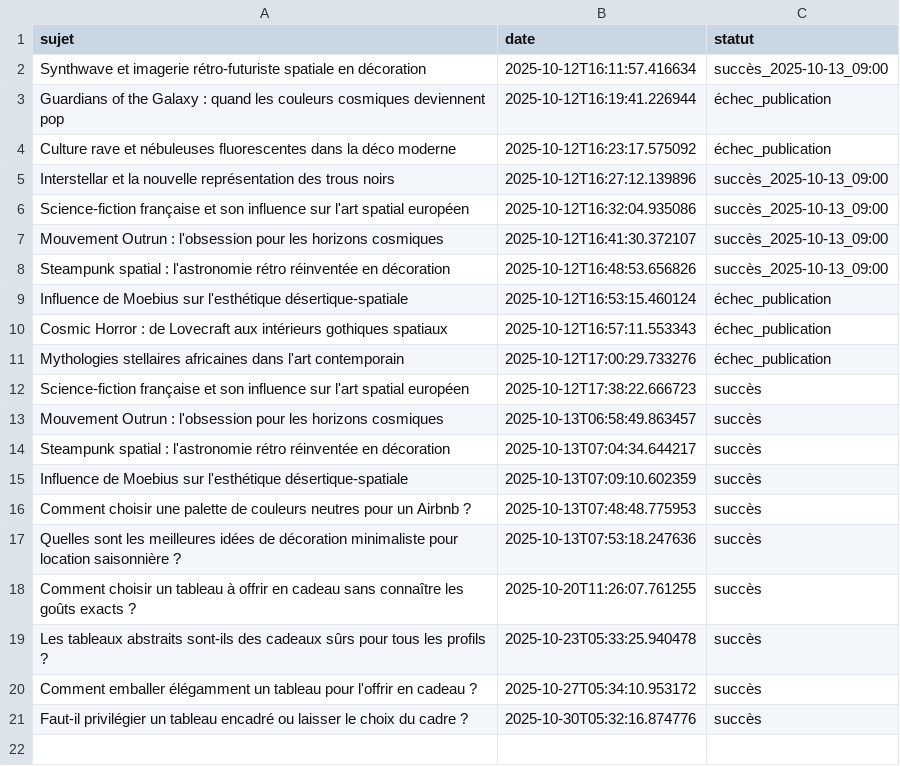
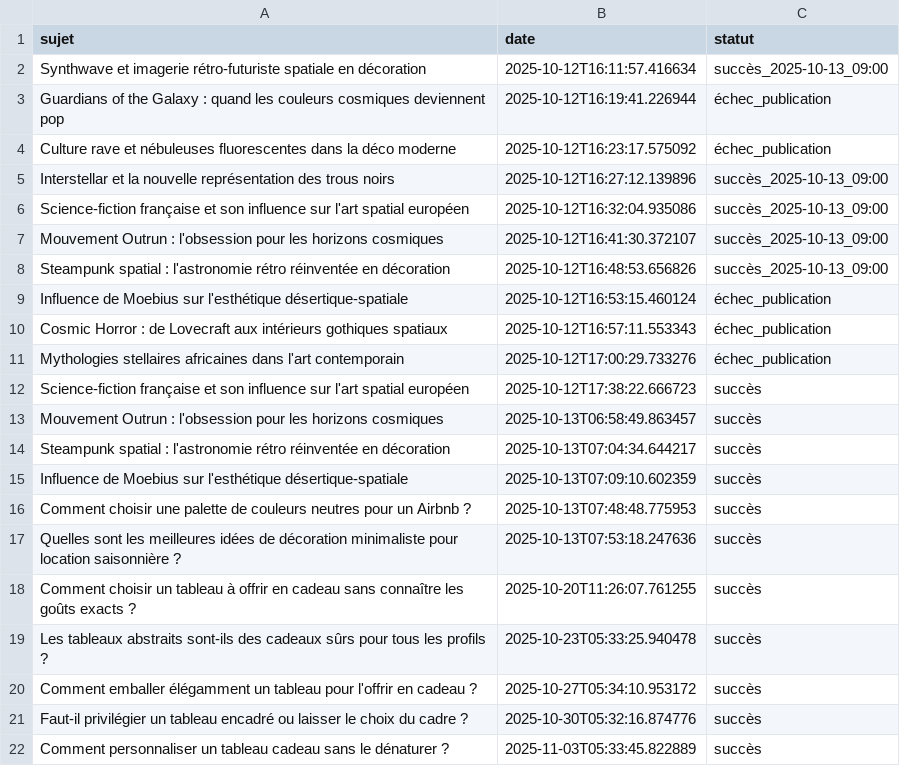
Before and after one commit to Metalosmose21/Cadeau-1-, a CSV file: sujets_traites.csv, drawn as a sheet; the diff names each change by its address in the sheet, - before the commit and + after, or states it on an @@ line.

```diff
--- a/sujets_traites.csv
+++ b/sujets_traites.csv
+row 22: Comment personnaliser un tableau cadeau sans le dénaturer ? | 2025-11-03T05:33:45.822889 | succès
```
Also changed, not shown: sujets.csv.
